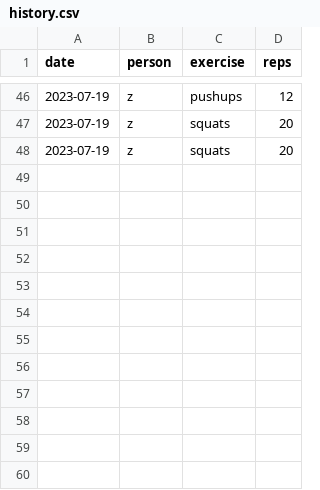
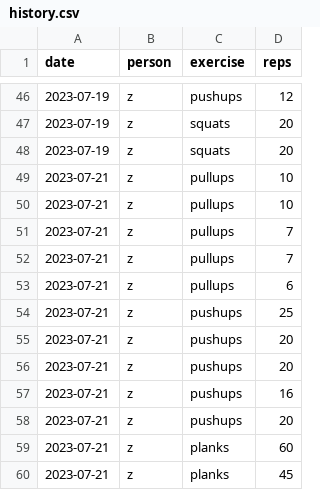
Before and after one commit to zaid-g/workout, a CSV file: history.csv, drawn as a sheet; only a part is shown, gaps mark what is left out.

```diff
--- a/history.csv
+++ b/history.csv
@@ -48 +48,13 @@ date,person,exercise,reps
 2023-07-19,z,squats,20
+2023-07-21,z,pullups,10
+2023-07-21,z,pullups,10
+2023-07-21,z,pullups,7
+2023-07-21,z,pullups,7
+2023-07-21,z,pullups,6
+2023-07-21,z,pushups,25
+2023-07-21,z,pushups,20
+2023-07-21,z,pushups,20
+2023-07-21,z,pushups,16
+2023-07-21,z,pushups,20
+2023-07-21,z,planks,60
+2023-07-21,z,planks,45
```
Also changed, not shown: 1 other file.
